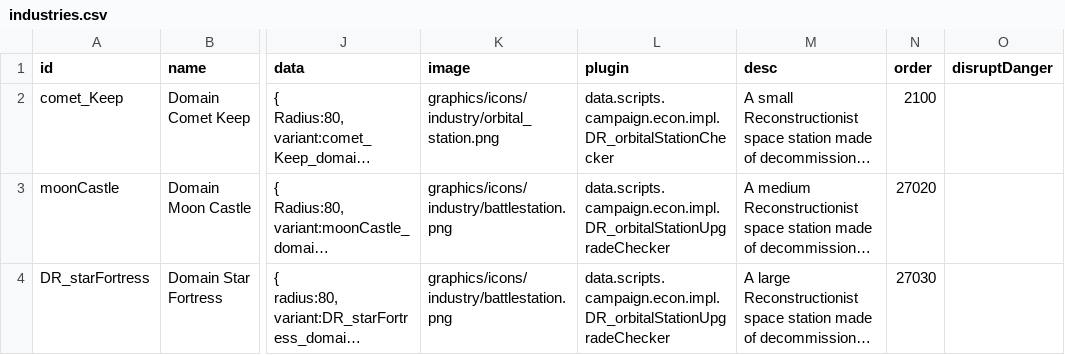
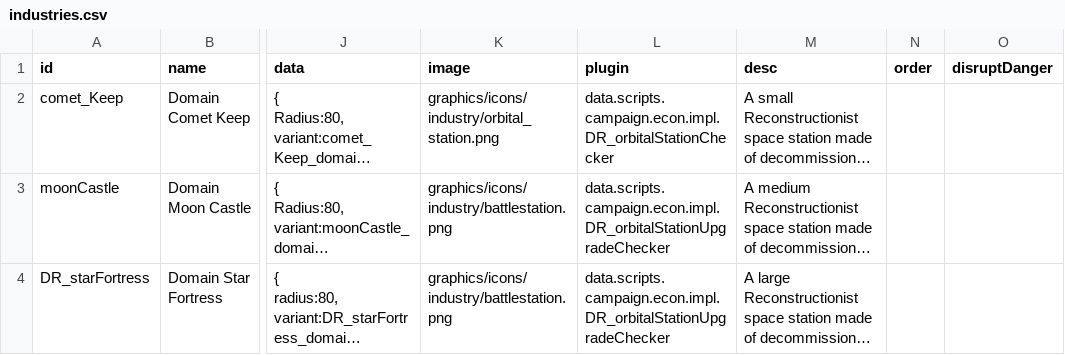
Before and after one commit to bryceOctovioOstrem/domainReformed, a CSV file: data/campaign/industries.csv, drawn as a sheet; only a part is shown, gaps mark what is left out; long unchanged cells end in …; the diff covers the shown part only; the diff names each change by its address in the sheet, - before the commit and + after, or states it on an @@ line.

```diff
--- a/data/campaign/industries.csv
+++ b/data/campaign/industries.csv
-N2 (order): 2100
+N2 (order): (empty)
-N3 (order): 27020
+N3 (order): (empty)
-N4 (order): 27030
+N4 (order): (empty)
```
Also changed, not shown: 1 added row and 2 edited cells elsewhere in this file, data/hulls/ship_data.csv, 13 other files.
